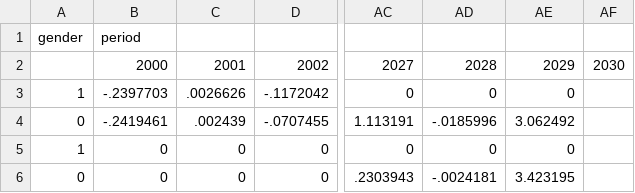
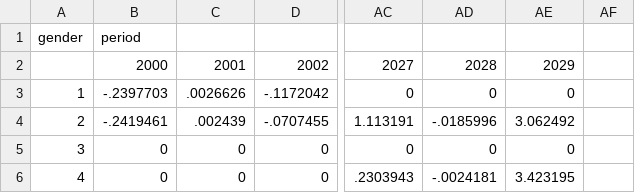
Before and after one commit to leeseungho90/Til-BaseModel, a CSV file: til_base_model/param/basemodel/nmlogit2.csv, drawn as a sheet; only a part is shown, gaps mark what is left out; the diff names each change by its address in the sheet, - before the commit and + after, or states it on an @@ line.

```diff
--- a/til_base_model/param/basemodel/nmlogit2.csv
+++ b/til_base_model/param/basemodel/nmlogit2.csv
-AF2: 2030
+AF2: (empty)
-A4: 0
+A4: 2
-A5: 1
+A5: 3
-A6: 0
+A6: 4
```
Also changed, not shown: til_base_model/param/basemodel/nmlogit1.csv, 11 other files.
